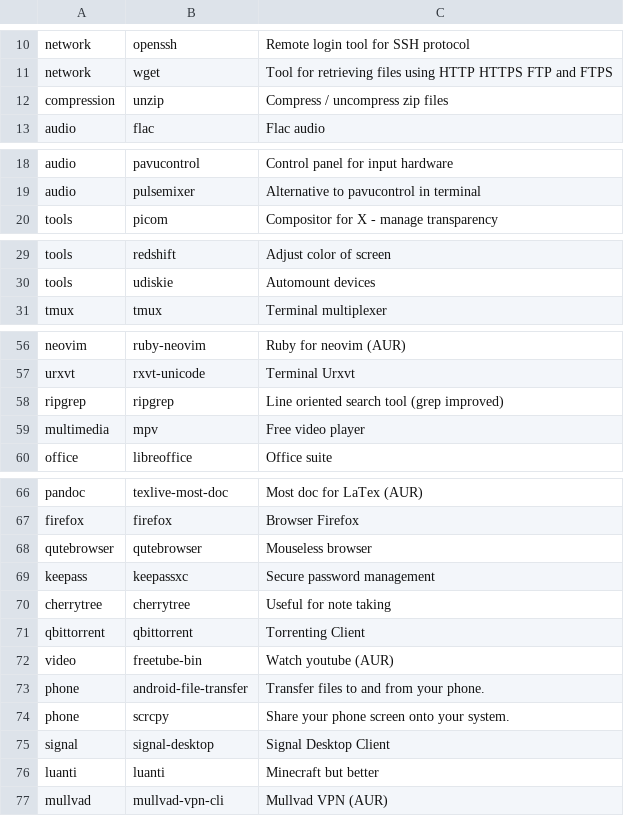
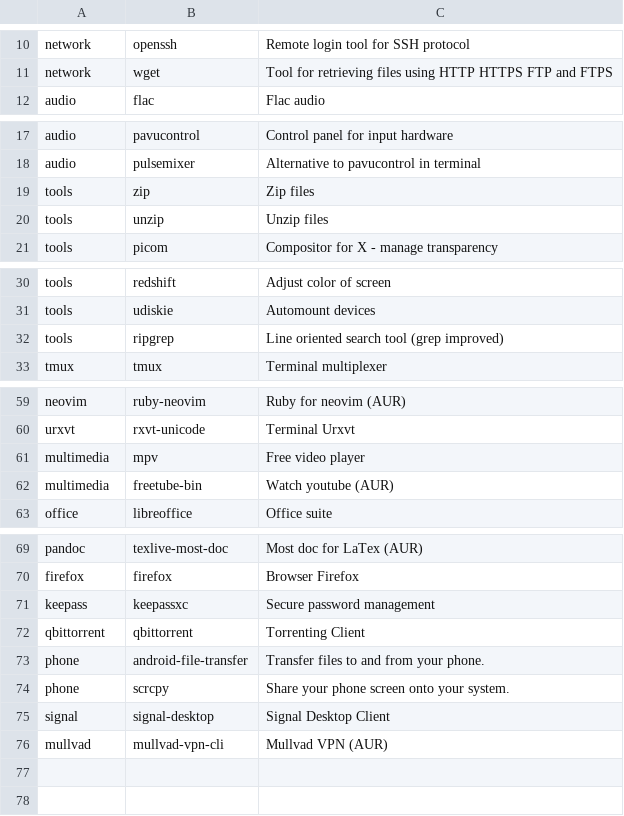
Before and after one commit to ForgottenScream/arch_installer, a CSV file: apps.csv, drawn as a sheet; only a part is shown, gaps mark what is left out; removed rows and columns are numbered as before the commit, all else as after; the diff covers the shown part only; the diff names each change by its address in the sheet, - before the commit and + after, or states it on an @@ line.

Commit message:
Update apps.csv

```diff
--- a/apps.csv
+++ b/apps.csv
-row 12: compression | unzip | Compress / uncompress zip files
+row 19: tools | zip | Zip files
+row 20: tools | unzip | Unzip files
+row 32: tools | ripgrep | Line oriented search tool (grep improved)
-row 58: ripgrep | ripgrep | Line oriented search tool (grep improved)
+row 62: multimedia | freetube-bin | Watch youtube (AUR)
-row 68: qutebrowser | qutebrowser | Mouseless browser
-row 70: cherrytree | cherrytree | Useful for note taking
-row 72: video | freetube-bin | Watch youtube (AUR)
-row 76: luanti | luanti | Minecraft but better
```
Also changed, not shown: 1 added row elsewhere in this file.
